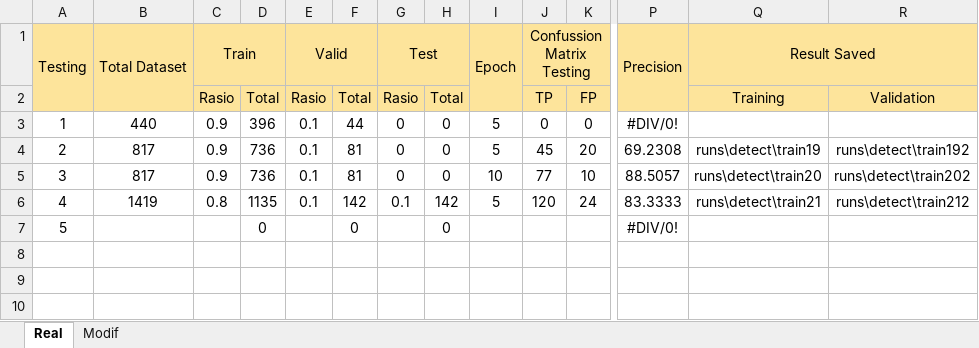
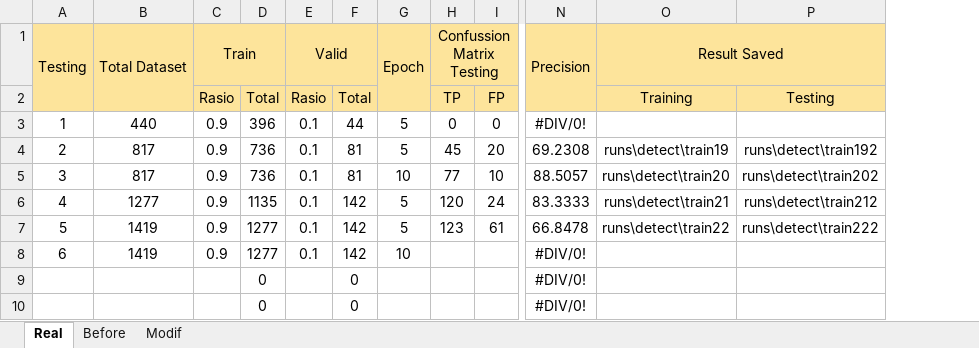
Before and after one commit to aresthd/InnoPlateReader, an Excel workbook: result/result training.xlsx, sheet Real, drawn as a sheet; only a part is shown, gaps mark what is left out; values as stored, in another font and other column widths than the file's, no borders; removed rows and columns are numbered as before the commit, all else as after; rows hold the shown columns only; the diff names each change by its address in the sheet, - before the commit and + after, or states it on an @@ line.

Commit message:
5th testing of OB using 1419 data, 5 epoch, and do the spliting data to data train & test

```diff
--- a/result/result training.xlsx (sheet Real)
+++ b/result/result training.xlsx (sheet Real)
+sheet tab: Before
-column G, rows 1-6: Test | Rasio | 0 | 0 | 0 | 0.1
-column H, rows 2-7: Total | 0 | 0 | 0 | 142 | 0
-P2: Validation
+P2: Testing
-B6: 1419
+B6: 1277
-C6: 0.8
+C6: 0.9
+row 7: 5 | 1419 | 0.9 | 1277 | 0.1 | 142 | 5 | 123 | 61 | 66.8478 | runs\detect\train22 | runs\detect\train222
+row 8: 6 | 1419 | 0.9 | 1277 | 0.1 | 142 | 10 |  |  | #DIV/0!
@@ column A renumbered in row 9 @@
+row 10:  |  |  | 0 |  | 0 |  |  |  | #DIV/0!
```
Also changed, not shown: formulas that keep their value, 3 other files.
